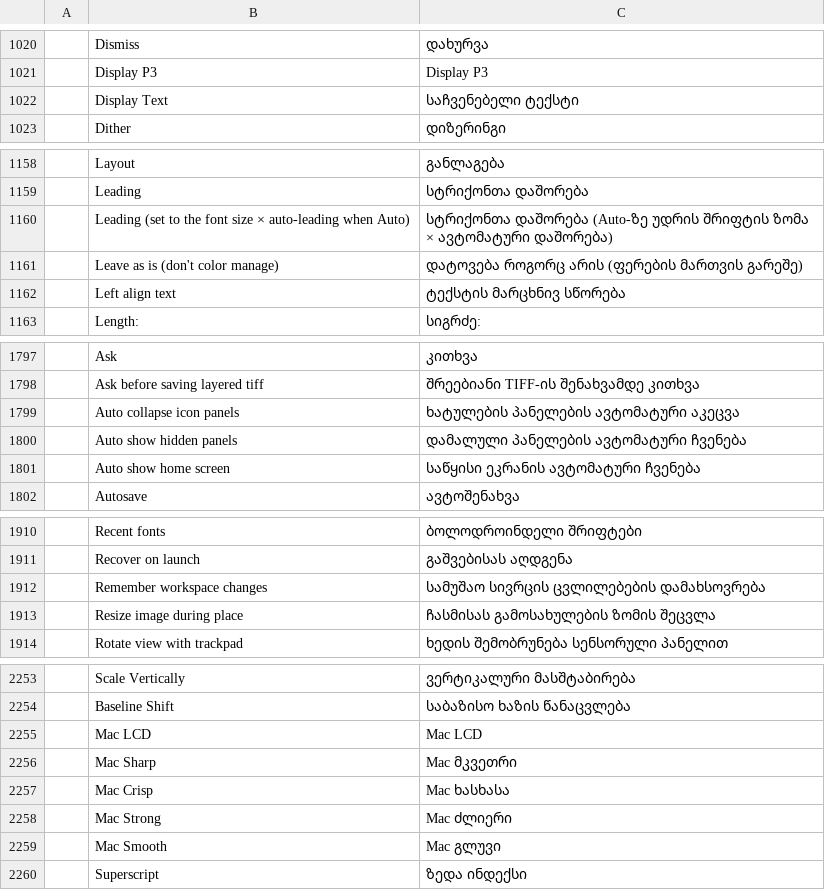
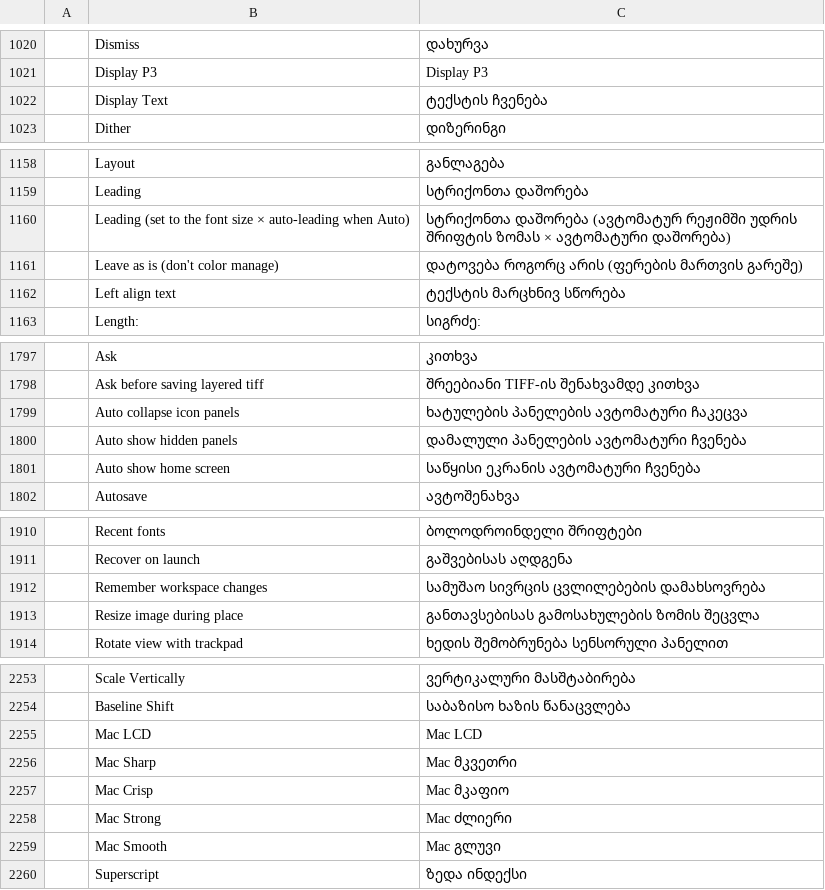
Before and after one commit to devius/photocraft, a TSV file: crates/ui-egui/src/i18n/ka.tsv, drawn as a sheet; only a part is shown, gaps mark what is left out; the diff covers the shown part only.

```diff
--- a/crates/ui-egui/src/i18n/ka.tsv
+++ b/crates/ui-egui/src/i18n/ka.tsv
@@ -1021,3 +1021,3 @@
 	Display P3	Display P3
-	Display Text	საჩვენებელი ტექსტი
+	Display Text	ტექსტის ჩვენება
 	Dither	დიზერინგი
@@ -1159,3 +1159,3 @@
 	Leading	სტრიქონთა დაშორება
-	Leading (set to the font size × auto-leading when Auto)	სტრიქონთა დაშორება (Auto-ზე უდრის შრიფტის ზომა × ავტომატური დაშორება)
+	Leading (set to the font size × auto-leading when Auto)	სტრიქონთა დაშორება (ავტომატურ რეჟიმში უდრის შრიფტის ზომას × ავტომატური დაშორება)
 	Leave as is (don't color manage)	დატოვება როგორც არის (ფერების მართვის გარეშე)
@@ -1798,3 +1798,3 @@
 	Ask before saving layered tiff	შრეებიანი TIFF-ის შენახვამდე კითხვა
-	Auto collapse icon panels	ხატულების პანელების ავტომატური აკეცვა
+	Auto collapse icon panels	ხატულების პანელების ავტომატური ჩაკეცვა
 	Auto show hidden panels	დამალული პანელების ავტომატური ჩვენება
@@ -1912,3 +1912,3 @@
 	Remember workspace changes	სამუშაო სივრცის ცვლილებების დამახსოვრება
-	Resize image during place	ჩასმისას გამოსახულების ზომის შეცვლა
+	Resize image during place	განთავსებისას გამოსახულების ზომის შეცვლა
 	Rotate view with trackpad	ხედის შემობრუნება სენსორული პანელით
@@ -2256,3 +2256,3 @@
 	Mac Sharp	Mac მკვეთრი
-	Mac Crisp	Mac ხასხასა
+	Mac Crisp	Mac მკაფიო
 	Mac Strong	Mac ძლიერი
```
Also changed, not shown: 17 edited cells elsewhere in this file.
